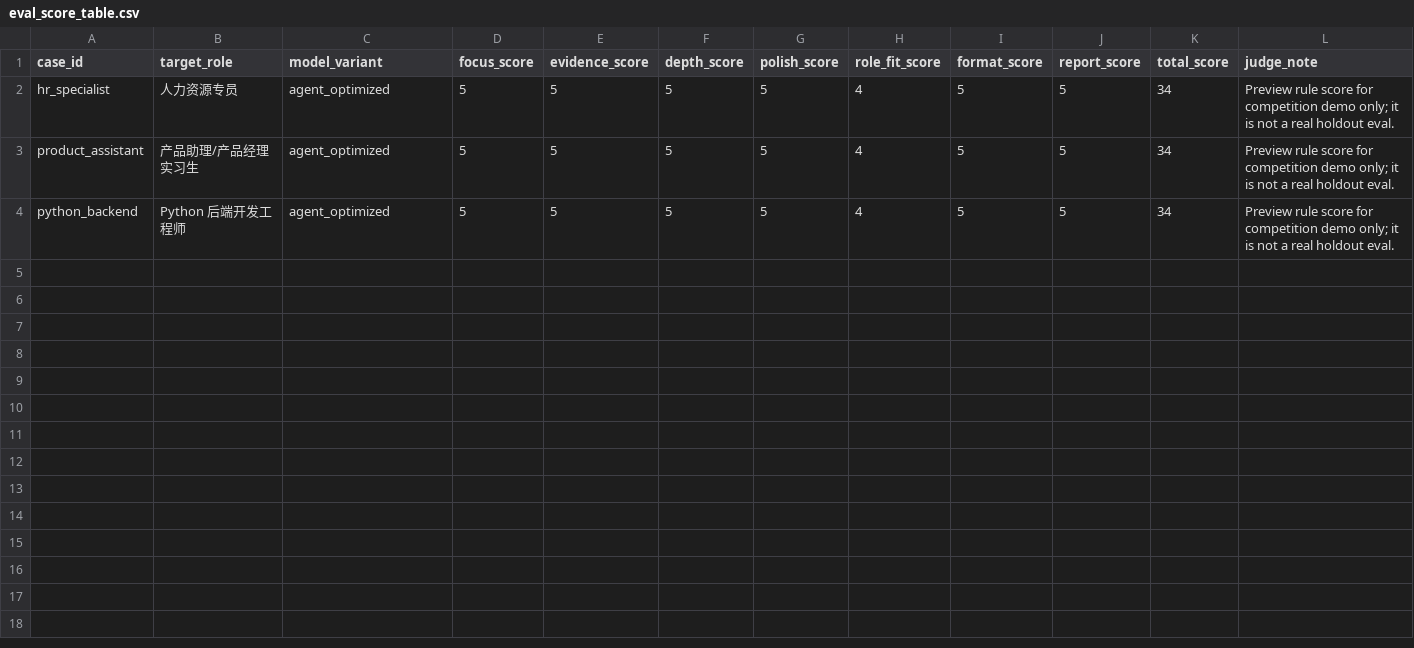
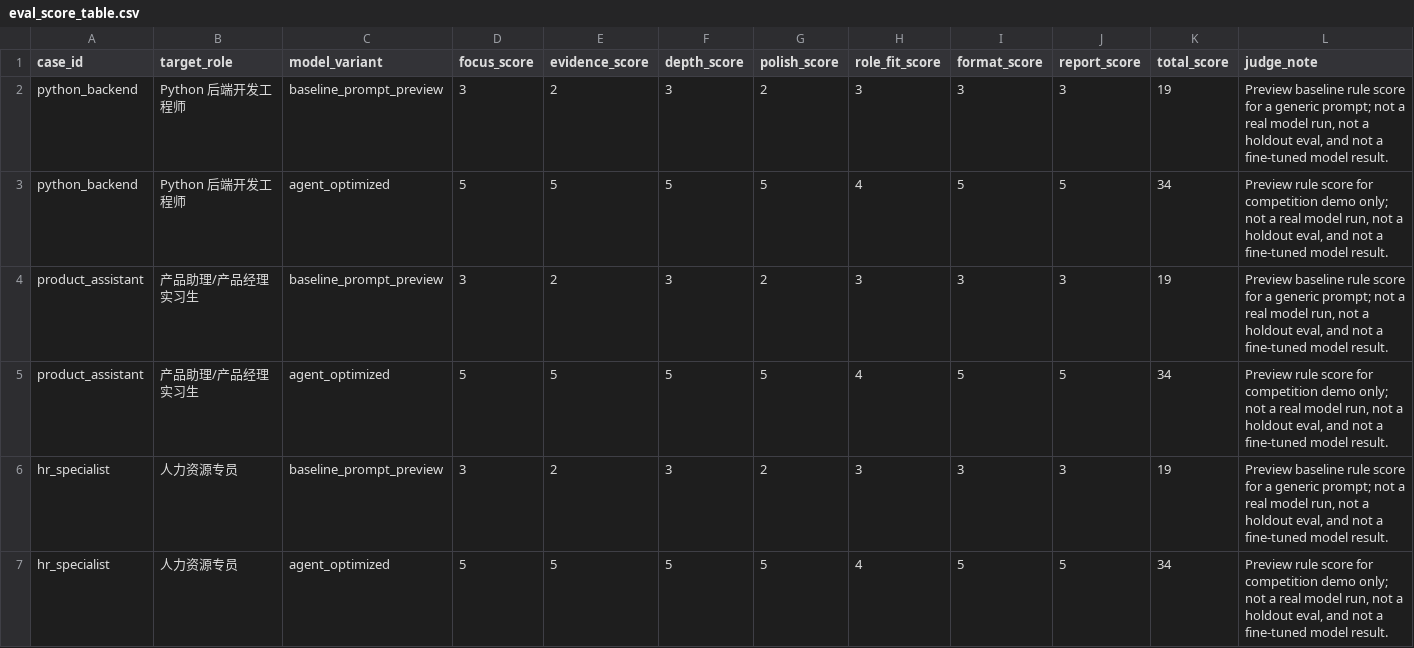
Before and after one commit to YiyuZh/ai-interview, a CSV file: artifacts/eval/eval_score_table.csv, drawn as a sheet.

Commit message:
fix: harden competition preview workflow

```diff
--- a/artifacts/eval/eval_score_table.csv
+++ b/artifacts/eval/eval_score_table.csv
@@ -1,4 +1,7 @@
 case_id,target_role,model_variant,focus_score,evidence_score,depth_score,polish_score,role_fit_score,format_score,report_score,total_score,judge_note
-hr_specialist,人力资源专员,agent_optimized,5,5,5,5,4,5,5,34,Preview rule score for competition demo only; it is not a real holdout eval.
-product_assistant,产品助理/产品经理实习生,agent_optimized,5,5,5,5,4,5,5,34,Preview rule score for competition demo only; it is not a real holdout eval.
-python_backend,Python 后端开发工程师,agent_optimized,5,5,5,5,4,5,5,34,Preview rule score for competition demo only; it is not a real holdout eval.
+python_backend,Python 后端开发工程师,baseline_prompt_preview,3,2,3,2,3,3,3,19,"Preview baseline rule score for a generic prompt; not a real model run, not a holdout eval, and not a fine-tuned model result."
+python_backend,Python 后端开发工程师,agent_optimized,5,5,5,5,4,5,5,34,"Preview rule score for competition demo only; not a real model run, not a holdout eval, and not a fine-tuned model result."
+product_assistant,产品助理/产品经理实习生,baseline_prompt_preview,3,2,3,2,3,3,3,19,"Preview baseline rule score for a generic prompt; not a real model run, not a holdout eval, and not a fine-tuned model result."
+product_assistant,产品助理/产品经理实习生,agent_optimized,5,5,5,5,4,5,5,34,"Preview rule score for competition demo only; not a real model run, not a holdout eval, and not a fine-tuned model result."
+hr_specialist,人力资源专员,baseline_prompt_preview,3,2,3,2,3,3,3,19,"Preview baseline rule score for a generic prompt; not a real model run, not a holdout eval, and not a fine-tuned model result."
+hr_specialist,人力资源专员,agent_optimized,5,5,5,5,4,5,5,34,"Preview rule score for competition demo only; not a real model run, not a holdout eval, and not a fine-tuned model result."
```
Also changed, not shown: 33 other files.
